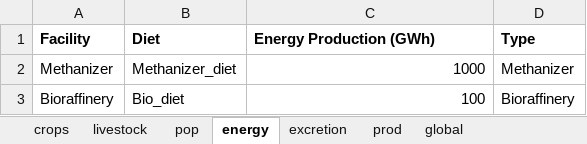
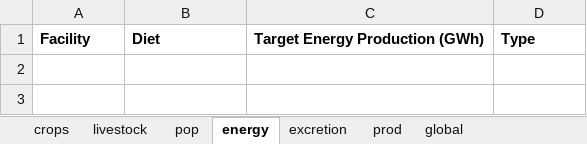
Before and after one commit to AdrienFausteGay/GRAFS-E, an Excel workbook: example/GRAFS_project_example_N.xlsx, sheet energy, drawn as a sheet; values as stored, in another font and other column widths than the file's, no borders; the diff names each change by its address in the sheet, - before the commit and + after, or states it on an @@ line.

```diff
--- a/example/GRAFS_project_example_N.xlsx (sheet energy)
+++ b/example/GRAFS_project_example_N.xlsx (sheet energy)
-C1: Energy Production (GWh)
+C1: Target Energy Production (GWh)
-row 2: Methanizer | Methanizer_diet | 1000 | Methanizer
-row 3: Bioraffinery | Bio_diet | 100 | Bioraffinery
```
Also changed, not shown: sheet crops, example/GRAFS_data_example_C.xlsx, example/GRAFS_project_example_C.xlsx, 3 other files.
